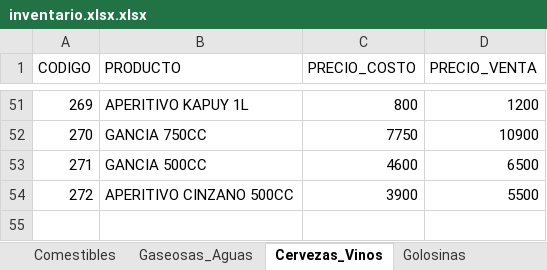
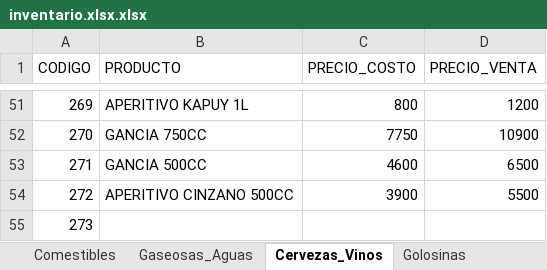
Before and after one commit to choyrodrigo03-alt/quiosco-el-tio, an Excel workbook: inventario.xlsx.xlsx, sheet Cervezas_Vinos, drawn as a sheet; only a part is shown, gaps mark what is left out; values as stored, in another font and other column widths than the file's, no borders; the diff names each change by its address in the sheet, - before the commit and + after, or states it on an @@ line.

```diff
--- a/inventario.xlsx.xlsx (sheet Cervezas_Vinos)
+++ b/inventario.xlsx.xlsx (sheet Cervezas_Vinos)
+row 55: 273
```
Also changed, not shown: sheet Comestibles, formulas that keep their value.
